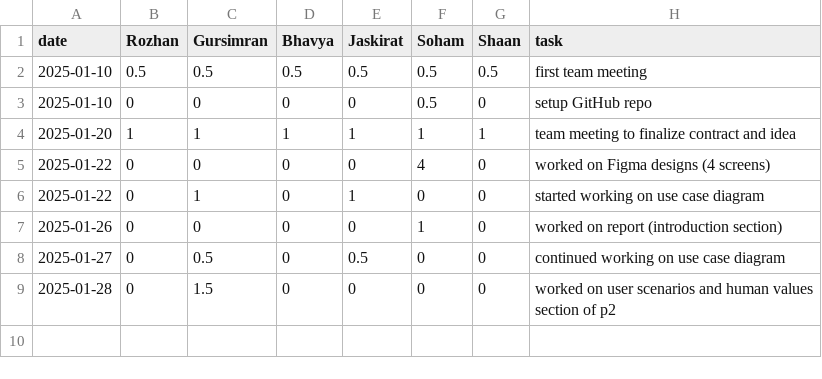
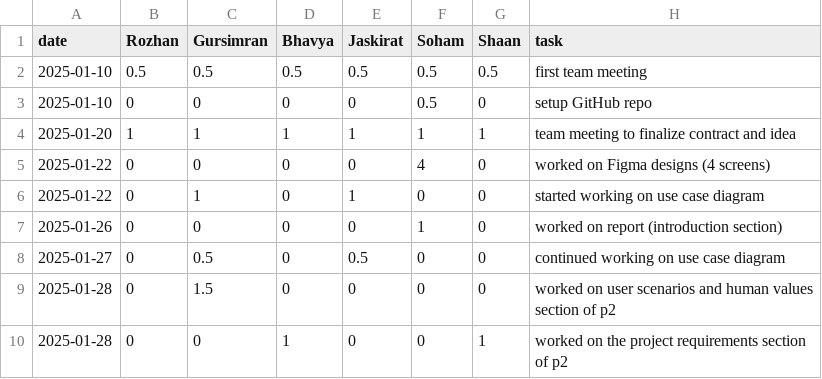
Before and after one commit to soham06/team08-PetPal, a CSV file: timelog.csv, drawn as a sheet.

Commit message:
Update timelog.csv

```diff
--- a/timelog.csv
+++ b/timelog.csv
@@ -9 +9,2 @@ date,Rozhan,Gursimran,Bhavya,Jaskirat,Soham,Shaan,task
 2025-01-28,0,1.5,0,0,0,0,worked on user scenarios and human values section of p2
+2025-01-28,0,0,1,0,0,1,worked on the project requirements section of p2
```
